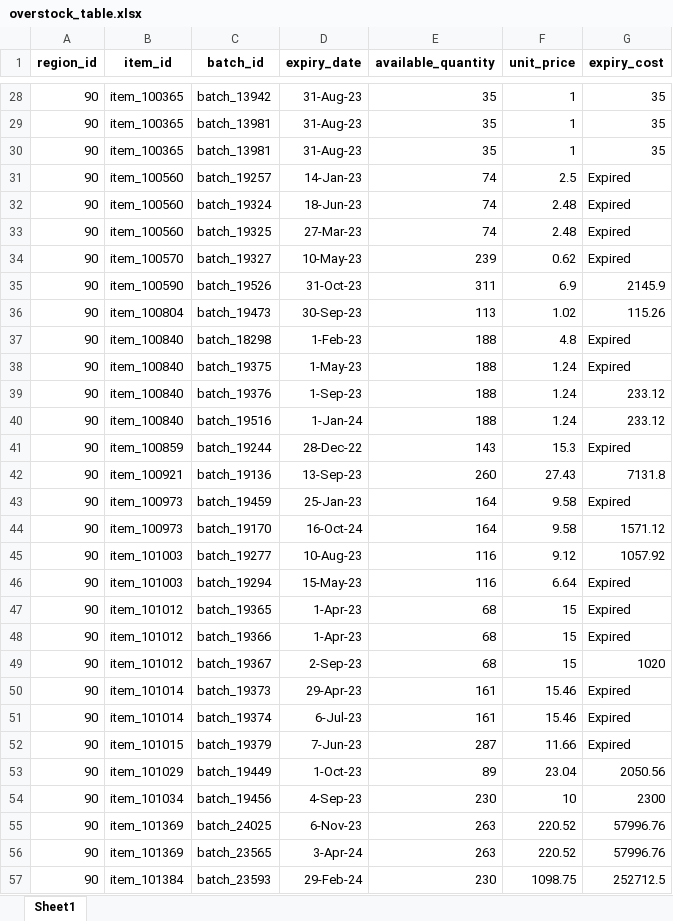
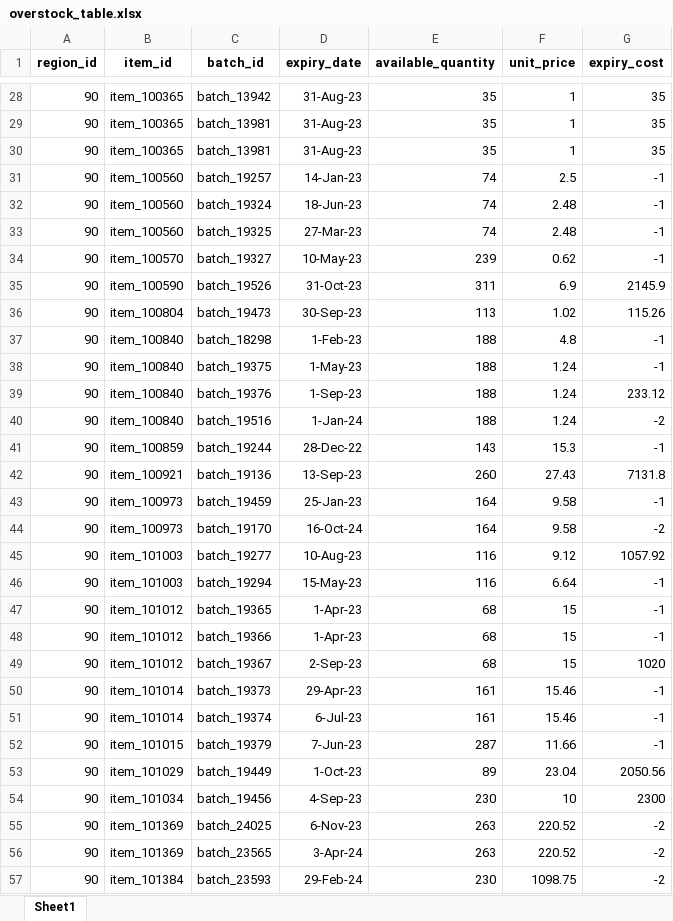
Before and after one commit to HammadYasin/OOS-Analysis-Bot, an Excel workbook: overstock_table.xlsx, sheet Sheet1, drawn as a sheet; only a part is shown, gaps mark what is left out; values as stored, in another font and other column widths than the file's, no borders; the diff covers the shown part only; the diff names each change by its address in the sheet, - before the commit and + after, or states it on an @@ line.

Commit message:
update files and code for oos and ovs tables

```diff
--- a/overstock_table.xlsx (sheet Sheet1)
+++ b/overstock_table.xlsx (sheet Sheet1)
-G31:G34 (expiry_cost): Expired
+G31:G34 (expiry_cost): -1
-G37:G38 (expiry_cost): Expired
+G37:G38 (expiry_cost): -1
-G40 (expiry_cost): 233.12
+G40 (expiry_cost): -2
-G41 (expiry_cost): Expired
+G41 (expiry_cost): -1
-G43 (expiry_cost): Expired
+G43 (expiry_cost): -1
-G44 (expiry_cost): 1571.12
+G44 (expiry_cost): -2
-G46:G48 (expiry_cost): Expired
+G46:G48 (expiry_cost): -1
-G50:G52 (expiry_cost): Expired
+G50:G52 (expiry_cost): -1
-G55:G56 (expiry_cost): 57996.76
+G55:G56 (expiry_cost): -2
-G57 (expiry_cost): 252712.5
+G57 (expiry_cost): -2
```
Also changed, not shown: 1041 edited cells elsewhere in this sheet, oos_table.xlsx, region_distance.xlsx, 1 other file.
